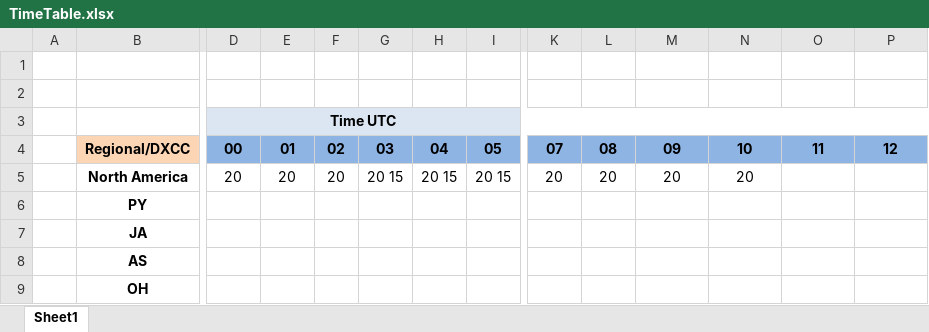
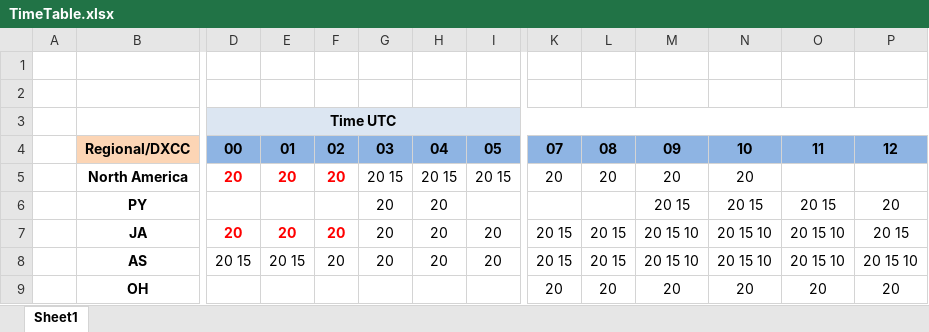
Before and after one commit to handiko/MyBlog, an Excel workbook: 2020-05-24/TimeTable.xlsx, sheet Sheet1, drawn as a sheet; only a part is shown, gaps mark what is left out; values as stored, in another font and other column widths than the file's, no borders; the diff covers the shown part only; the diff names each change by its address in the sheet, - before the commit and + after, or states it on an @@ line.

```diff
--- a/2020-05-24/TimeTable.xlsx (sheet Sheet1)
+++ b/2020-05-24/TimeTable.xlsx (sheet Sheet1)
@@ D5:F5 bold: off → on, text colour: black → #FF0000 @@
-G6:G8: (empty)
+G6:G8: 20
-H6:H8: (empty)
+H6:H8: 20
-M6: (empty)
+M6: 20 15
-N6: (empty)
+N6: 20 15
-O6: (empty)
+O6: 20 15
-P6: (empty)
+P6: 20
-D7: (empty)
+D7: 20
-E7: (empty)
+E7: 20
-F7:F8: (empty)
+F7:F8: 20
-I7:I8: (empty)
+I7:I8: 20
-K7:K8: (empty)
+K7:K8: 20 15
-L7:L8: (empty)
+L7:L8: 20 15
-M7:M8: (empty)
+M7:M8: 20 15 10
-N7:N8: (empty)
+N7:N8: 20 15 10
-O7:O8: (empty)
+O7:O8: 20 15 10
-P7: (empty)
+P7: 20 15
-D8: (empty)
+D8: 20 15
-E8: (empty)
+E8: 20 15
-P8: (empty)
+P8: 20 15 10
-K9: (empty)
+K9: 20
-L9: (empty)
+L9: 20
-M9: (empty)
+M9: 20
-N9: (empty)
+N9: 20
-O9: (empty)
+O9: 20
-P9: (empty)
+P9: 20
```
Also changed, not shown: 41 edited cells elsewhere in this sheet, 2 other files.
